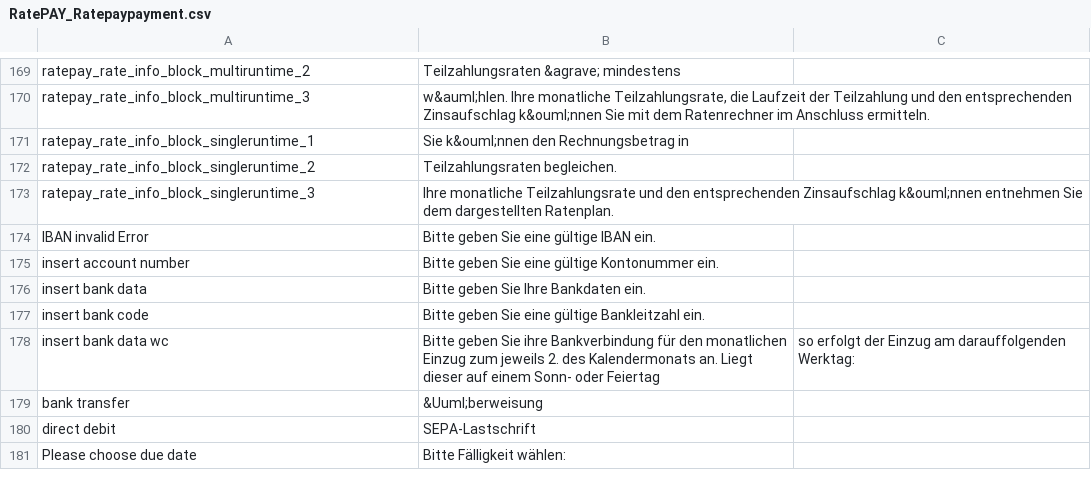
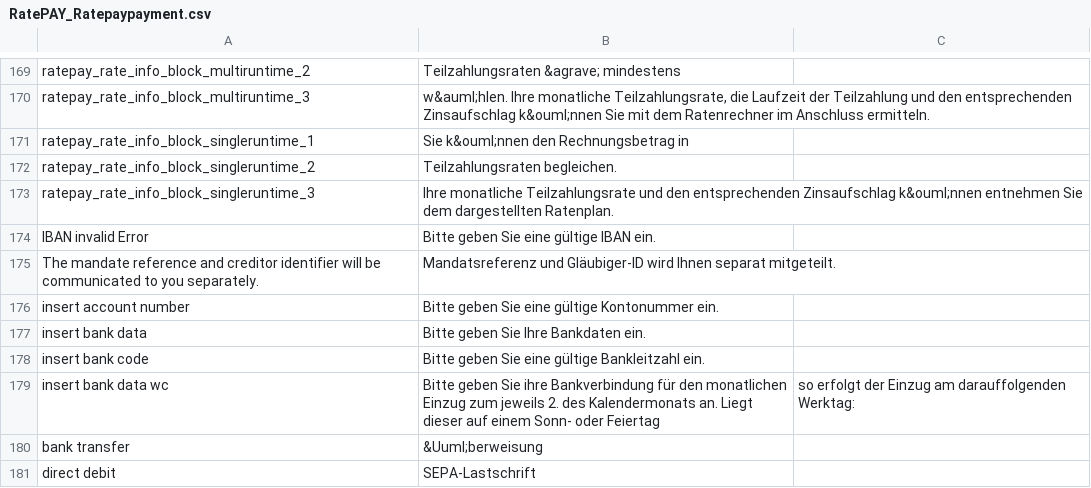
Before and after one commit to ratepay/magento1.7-module, a CSV file: app/locale/de_DE/RatePAY_Ratepaypayment.csv, drawn as a sheet; only a part is shown, gaps mark what is left out; the shorter side is filled out with more unchanged rows.

```diff
--- a/app/locale/de_DE/RatePAY_Ratepaypayment.csv
+++ b/app/locale/de_DE/RatePAY_Ratepaypayment.csv
@@ -174,2 +174,3 @@ ratepay_rate_info_block_singleruntime_3,Ihre monatliche Teilzahlungsrate und den
 IBAN invalid Error,Bitte geben Sie eine gültige IBAN ein.
+The mandate reference and creditor identifier will be communicated to you separately.,Mandatsreferenz und Gläubiger-ID wird Ihnen separat mitgeteilt.
 insert account number,Bitte geben Sie eine gültige Kontonummer ein.
```
Also changed, not shown: app/locale/en_GB/RatePAY_Ratepaypayment.csv, app/locale/en_US/RatePAY_Ratepaypayment.csv, 2 other files.
